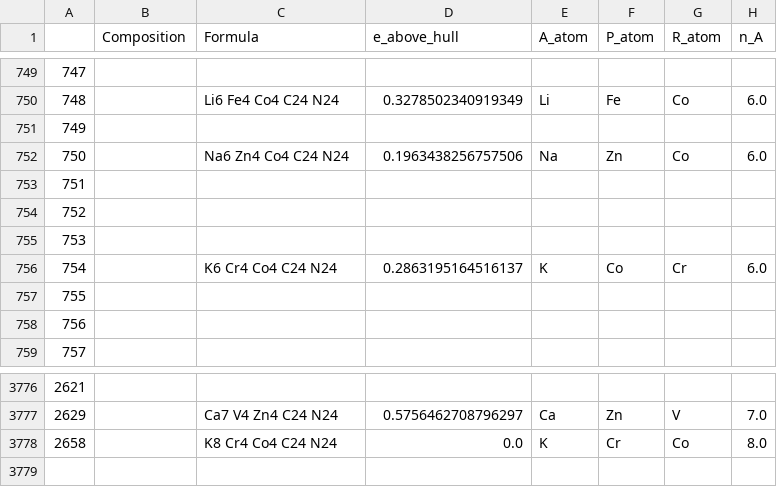
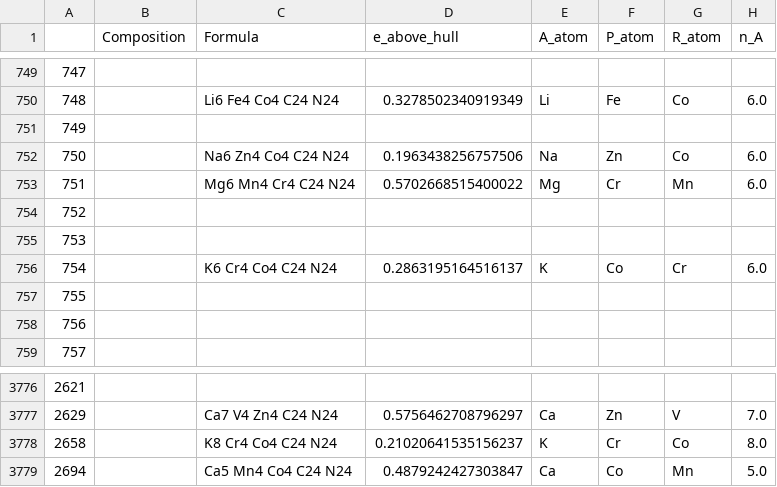
Before and after one commit to ewoodbury/my_pba_analysis, a CSV file: pba_e_hull_df_0_all.csv, drawn as a sheet; only a part is shown, gaps mark what is left out.

Commit message:
Add files via upload

```diff
--- a/pba_e_hull_df_0_all.csv
+++ b/pba_e_hull_df_0_all.csv
@@ -752,3 +752,3 @@
 750,,Na6 Zn4 Co4 C24 N24,0.1963438256757506,Na,Zn,Co,6.0
-751,,,,,,,
+751,,Mg6 Mn4 Cr4 C24 N24,0.5702668515400022,Mg,Cr,Mn,6.0
 752,,,,,,,
@@ -3777,2 +3777,3 @@
 2629,,Ca7 V4 Zn4 C24 N24,0.5756462708796297,Ca,Zn,V,7.0
-2658,,K8 Cr4 Co4 C24 N24,0.0,K,Cr,Co,8.0
+2658,,K8 Cr4 Co4 C24 N24,0.21020641535156237,K,Cr,Co,8.0
+2694,,Ca5 Mn4 Co4 C24 N24,0.4879242427303847,Ca,Co,Mn,5.0
```
